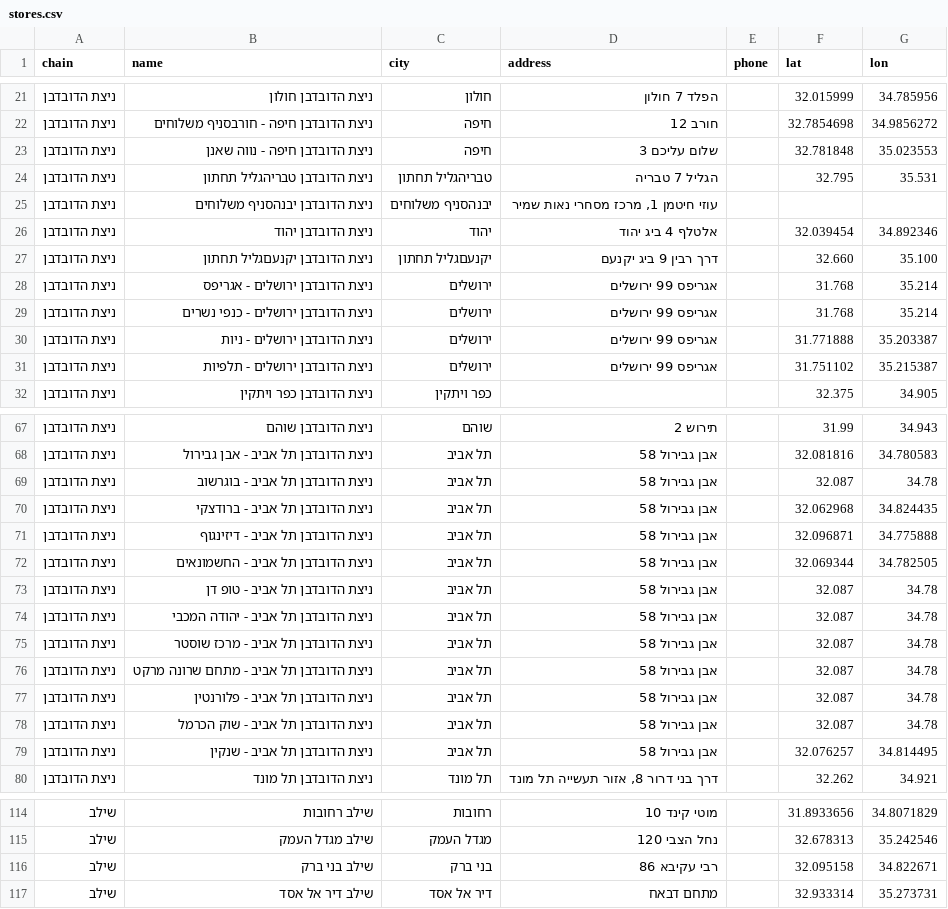
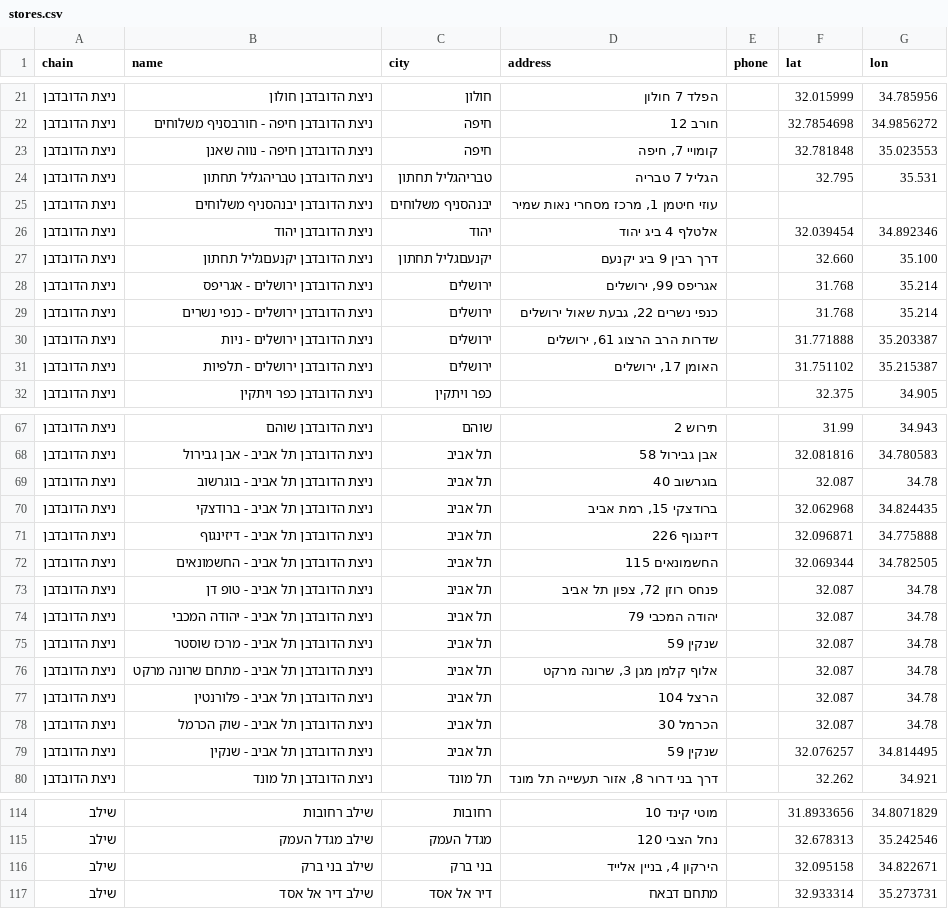
Before and after one commit to yonatan-avshalomov/-whatsapp-bot, a CSV file: stores.csv, drawn as a sheet; only a part is shown, gaps mark what is left out; the diff covers the shown part only.

```diff
--- a/stores.csv
+++ b/stores.csv
@@ -22,3 +22,3 @@
 ניצת הדובדבן,ניצת הדובדבן חיפה - חורבסניף משלוחים,חיפה,חורב 12,,32.7854698,34.9856272
-ניצת הדובדבן,ניצת הדובדבן חיפה - נווה שאנן,חיפה,שלום עליכם 3,,32.781848,35.023553
+ניצת הדובדבן,ניצת הדובדבן חיפה - נווה שאנן,חיפה,"קומויי 7, חיפה",,32.781848,35.023553
 ניצת הדובדבן,ניצת הדובדבן טבריהגליל תחתון,טבריהגליל תחתון,הגליל 7 טבריה,,32.795,35.531
@@ -27,6 +27,6 @@
 ניצת הדובדבן,ניצת הדובדבן יקנעםגליל תחתון,יקנעםגליל תחתון,דרך רבין 9 ביג יקנעם,,32.660,35.100
-ניצת הדובדבן,ניצת הדובדבן ירושלים - אגריפס,ירושלים,אגריפס 99 ירושלים,,31.768,35.214
-ניצת הדובדבן,ניצת הדובדבן ירושלים - כנפי נשרים,ירושלים,אגריפס 99 ירושלים,,31.768,35.214
-ניצת הדובדבן,ניצת הדובדבן ירושלים - ניות,ירושלים,אגריפס 99 ירושלים,,31.771888,35.203387
-ניצת הדובדבן,ניצת הדובדבן ירושלים - תלפיות,ירושלים,אגריפס 99 ירושלים,,31.751102,35.215387
+ניצת הדובדבן,ניצת הדובדבן ירושלים - אגריפס,ירושלים,"אגריפס 99, ירושלים",,31.768,35.214
+ניצת הדובדבן,ניצת הדובדבן ירושלים - כנפי נשרים,ירושלים,"כנפי נשרים 22, גבעת שאול ירושלים",,31.768,35.214
+ניצת הדובדבן,ניצת הדובדבן ירושלים - ניות,ירושלים,"שדרות הרב הרצוג 61, ירושלים",,31.771888,35.203387
+ניצת הדובדבן,ניצת הדובדבן ירושלים - תלפיות,ירושלים,"האומן 17, ירושלים",,31.751102,35.215387
 ניצת הדובדבן,ניצת הדובדבן כפר ויתקין,כפר ויתקין,,,32.375,34.905
@@ -68,13 +68,13 @@
 ניצת הדובדבן,ניצת הדובדבן תל אביב - אבן גבירול,תל אביב,אבן גבירול 58,,32.081816,34.780583
-ניצת הדובדבן,ניצת הדובדבן תל אביב - בוגרשוב,תל אביב,אבן גבירול 58,,32.087,34.78
-ניצת הדובדבן,ניצת הדובדבן תל אביב - ברודצקי,תל אביב,אבן גבירול 58,,32.062968,34.824435
-ניצת הדובדבן,ניצת הדובדבן תל אביב - דיזינגוף,תל אביב,אבן גבירול 58,,32.096871,34.775888
-ניצת הדובדבן,ניצת הדובדבן תל אביב - החשמונאים,תל אביב,אבן גבירול 58,,32.069344,34.782505
-ניצת הדובדבן,ניצת הדובדבן תל אביב - טופ דן,תל אביב,אבן גבירול 58,,32.087,34.78
-ניצת הדובדבן,ניצת הדובדבן תל אביב - יהודה המכבי,תל אביב,אבן גבירול 58,,32.087,34.78
-ניצת הדובדבן,ניצת הדובדבן תל אביב - מרכז שוסטר,תל אביב,אבן גבירול 58,,32.087,34.78
-ניצת הדובדבן,ניצת הדובדבן תל אביב - מתחם שרונה מרקט,תל אביב,אבן גבירול 58,,32.087,34.78
-ניצת הדובדבן,ניצת הדובדבן תל אביב - פלורנטין,תל אביב,אבן גבירול 58,,32.087,34.78
-ניצת הדובדבן,ניצת הדובדבן תל אביב - שוק הכרמל,תל אביב,אבן גבירול 58,,32.087,34.78
-ניצת הדובדבן,ניצת הדובדבן תל אביב - שנקין,תל אביב,אבן גבירול 58,,32.076257,34.814495
+ניצת הדובדבן,ניצת הדובדבן תל אביב - בוגרשוב,תל אביב,בוגרשוב 40,,32.087,34.78
+ניצת הדובדבן,ניצת הדובדבן תל אביב - ברודצקי,תל אביב,"ברודצקי 15, רמת אביב",,32.062968,34.824435
+ניצת הדובדבן,ניצת הדובדבן תל אביב - דיזינגוף,תל אביב,דיזנגוף 226,,32.096871,34.775888
+ניצת הדובדבן,ניצת הדובדבן תל אביב - החשמונאים,תל אביב,החשמונאים 115,,32.069344,34.782505
+ניצת הדובדבן,ניצת הדובדבן תל אביב - טופ דן,תל אביב,"פנחס רוזן 72, צפון תל אביב",,32.087,34.78
+ניצת הדובדבן,ניצת הדובדבן תל אביב - יהודה המכבי,תל אביב,יהודה המכבי 79,,32.087,34.78
+ניצת הדובדבן,ניצת הדובדבן תל אביב - מרכז שוסטר,תל אביב,שנקין 59,,32.087,34.78
+ניצת הדובדבן,ניצת הדובדבן תל אביב - מתחם שרונה מרקט,תל אביב,"אלוף קלמן מגן 3, שרונה מרקט",,32.087,34.78
+ניצת הדובדבן,ניצת הדובדבן תל אביב - פלורנטין,תל אביב,הרצל 104,,32.087,34.78
+ניצת הדובדבן,ניצת הדובדבן תל אביב - שוק הכרמל,תל אביב,הכרמל 30,,32.087,34.78
+ניצת הדובדבן,ניצת הדובדבן תל אביב - שנקין,תל אביב,שנקין 59,,32.076257,34.814495
 ניצת הדובדבן,ניצת הדובדבן תל מונד,תל מונד,"דרך בני דרור 8, אזור תעשייה תל מונד",,32.262,34.921
@@ -115,3 +115,3 @@
 שילב,שילב מגדל העמק,מגדל העמק,נחל הצבי 120,,32.678313,35.242546
-שילב,שילב בני ברק,בני ברק,רבי עקיבא 86,,32.095158,34.822671
+שילב,שילב בני ברק,בני ברק,"הירקון 4, בניין אלייד",,32.095158,34.822671
 שילב,שילב דיר אל אסד,דיר אל אסד,מתחם דבאח,,32.933314,35.273731
```
Also changed, not shown: 28 edited cells elsewhere in this file.
